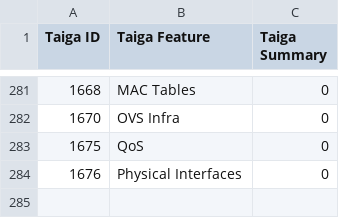
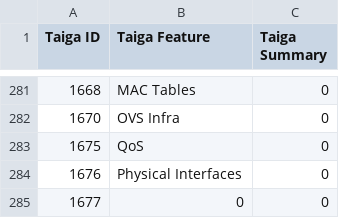
Before and after one commit to OpenSwitchNOS/openswitch-infra-commit-validation, a CSV file: TaigaApprovedDefects.csv, drawn as a sheet; only a part is shown, gaps mark what is left out; the diff names each change by its address in the sheet, - before the commit and + after, or states it on an @@ line.

Commit message:
1677
Signed-off-by: Scotten <susan.scotten@hpe.com>

```diff
--- a/TaigaApprovedDefects.csv
+++ b/TaigaApprovedDefects.csv
+row 285: 1677 | 0 | 0
```
